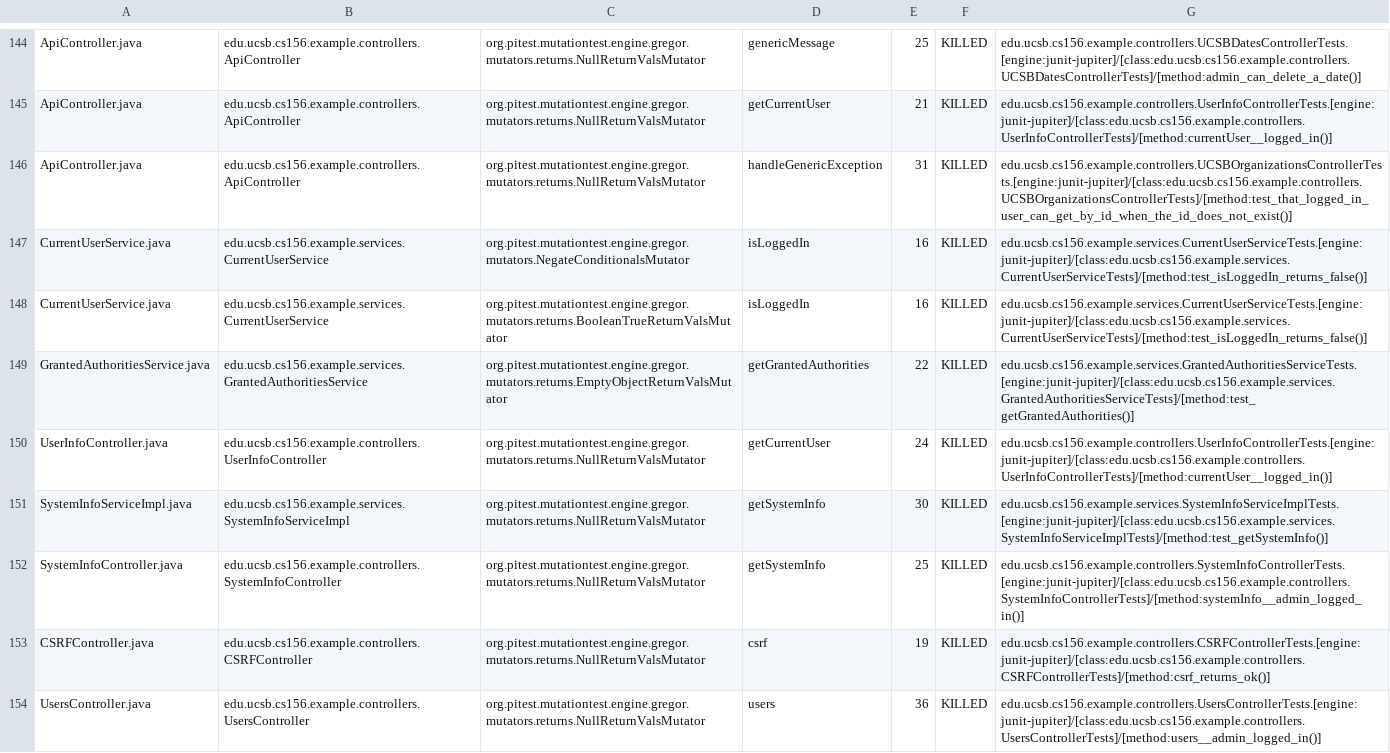
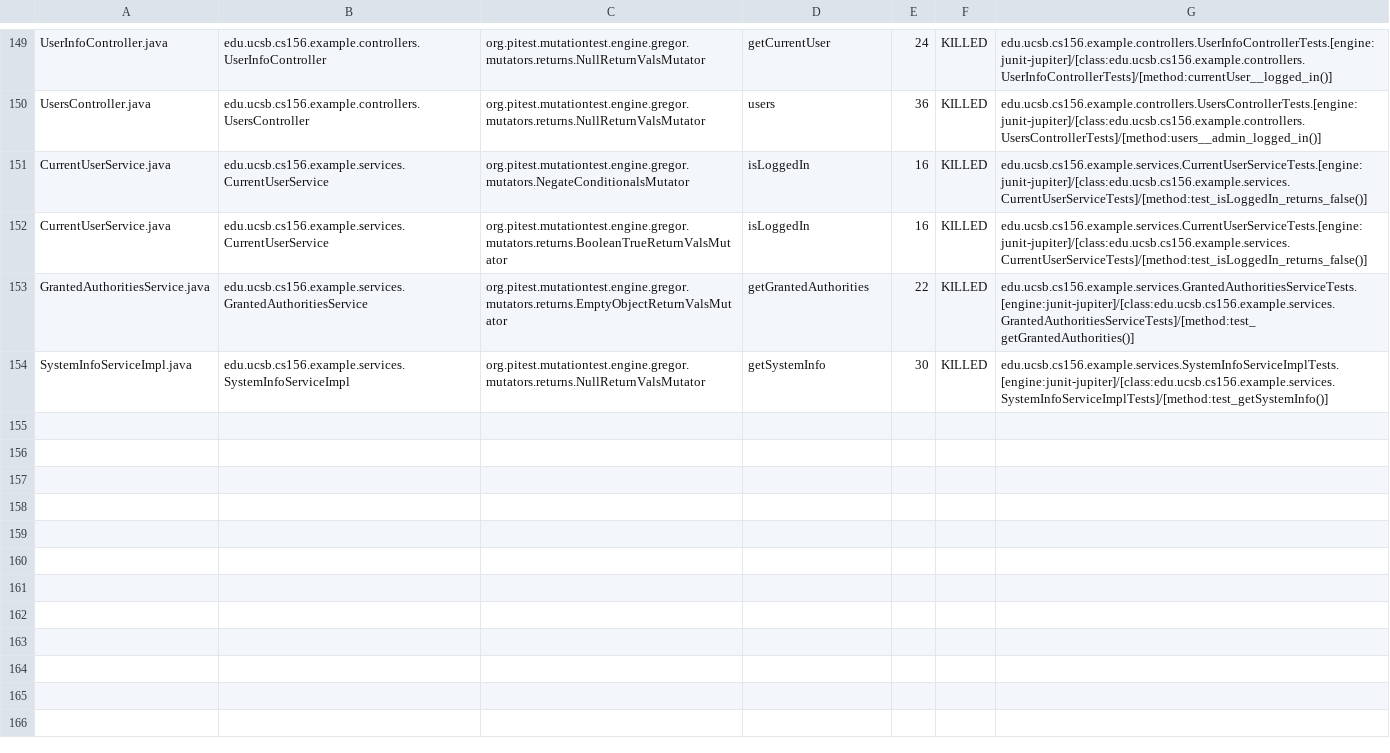
Before and after one commit to ucsb-cs156-w24/team03-w24-5pm-4, a CSV file: prs/110/pitest/mutations.csv, drawn as a sheet; only a part is shown, gaps mark what is left out; removed rows and columns are numbered as before the commit, all else as after; the diff covers the shown part only; the diff names each change by its address in the sheet, - before the commit and + after, or states it on an @@ line.

Commit message:
Deploying to gh-pages from @ ucsb-cs156-w24/team03-w24-5pm-4@0f89080f87314d41c4ec2a72239dcedb578e3066 🚀

```diff
--- a/prs/110/pitest/mutations.csv
+++ b/prs/110/pitest/mutations.csv
-A149: ApiController.java
+A149: UserInfoController.java
-B149: edu.ucsb.cs156.example.controllers.ApiController
+B149: edu.ucsb.cs156.example.controllers.UserInfoController
-D149: genericMessage
+D149: getCurrentUser
-E149: 25
+E149: 24
-G149: edu.ucsb.cs156.example.controllers.UCSBDatesControllerTests.[engine:junit-jupiter]/[class:edu.ucsb.cs156.example.controllers.UCSBDatesControllerTests]/[method:admin_can_delete_a_date()]
+G149: edu.ucsb.cs156.example.controllers.UserInfoControllerTests.[engine:junit-jupiter]/[class:edu.ucsb.cs156.example.controllers.UserInfoControllerTests]/[method:currentUser__logged_in()]
@@ row 145 moved to row 2: ApiController.java @@
-A150: ApiController.java
+A150: UsersController.java
-B150: edu.ucsb.cs156.example.controllers.ApiController
+B150: edu.ucsb.cs156.example.controllers.UsersController
-D150: handleGenericException
+D150: users
-E150: 31
+E150: 36
-G150: edu.ucsb.cs156.example.controllers.UCSBOrganizationsControllerTests.[engine:junit-jupiter]/[class:edu.ucsb.cs156.example.controllers.UCSBOrganizationsControllerTests]/[method:test_that_logged_in_user_can_get_by_id_when_the_id_does_not_exist()]
+G150: edu.ucsb.cs156.example.controllers.UsersControllerTests.[engine:junit-jupiter]/[class:edu.ucsb.cs156.example.controllers.UsersControllerTests]/[method:users__admin_logged_in()]
-row 150: UserInfoController.java | edu.ucsb.cs156.example.controllers.UserInfoController | org.pitest.mutationtest.engine.gregor.mutators.returns.NullReturnValsMutator | getCurrentUser | 24 | KILLED | edu.ucsb.cs156.example.controllers.UserInfoControllerTests.[engine:junit-jupiter]/[class:edu.ucsb.cs156.example.controllers.UserInfoControllerTests]/[method:currentUser__logged_in()]
@@ row 152 moved to row 79: SystemInfoController.java @@
@@ row 153 moved to row 4: CSRFController.java @@
-row 154: UsersController.java | edu.ucsb.cs156.example.controllers.UsersController | org.pitest.mutationtest.engine.gregor.mutators.returns.NullReturnValsMutator | users | 36 | KILLED | edu.ucsb.cs156.example.controllers.UsersControllerTests.[engine:junit-jupiter]/[class:edu.ucsb.cs156.example.controllers.UsersControllerTests]/[method:users__admin_logged_in()]
```
Also changed, not shown: 2 added rows, 85 moved rows and 4 edited cells elsewhere in this file, 17 other files.
